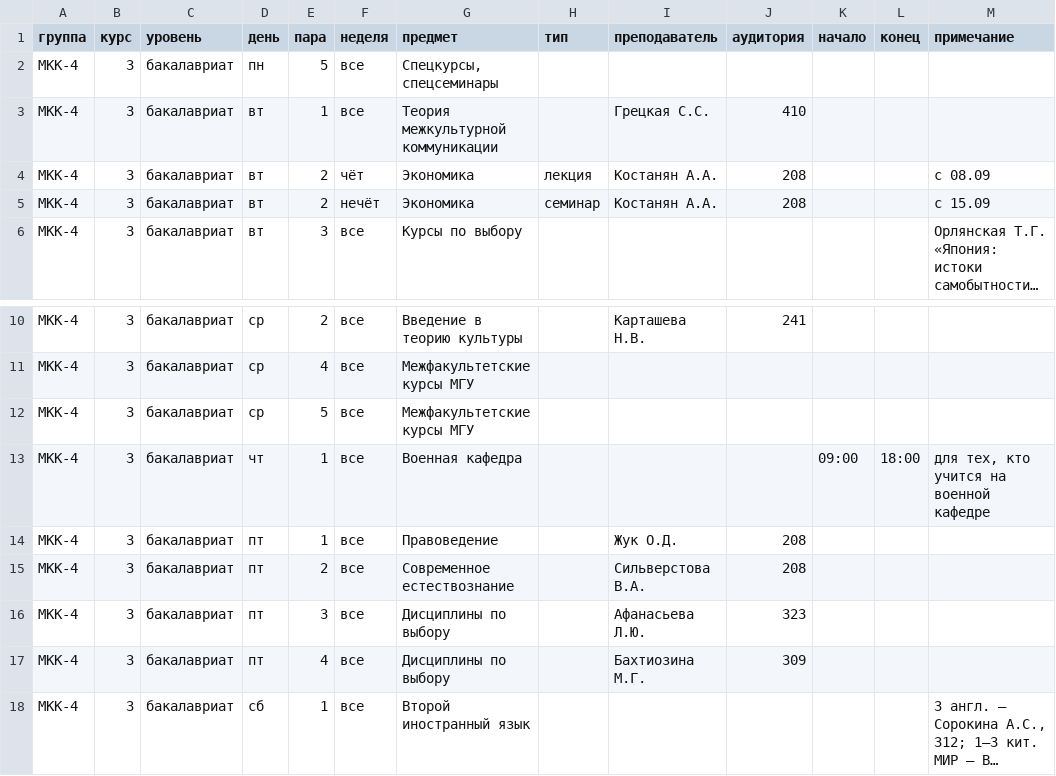
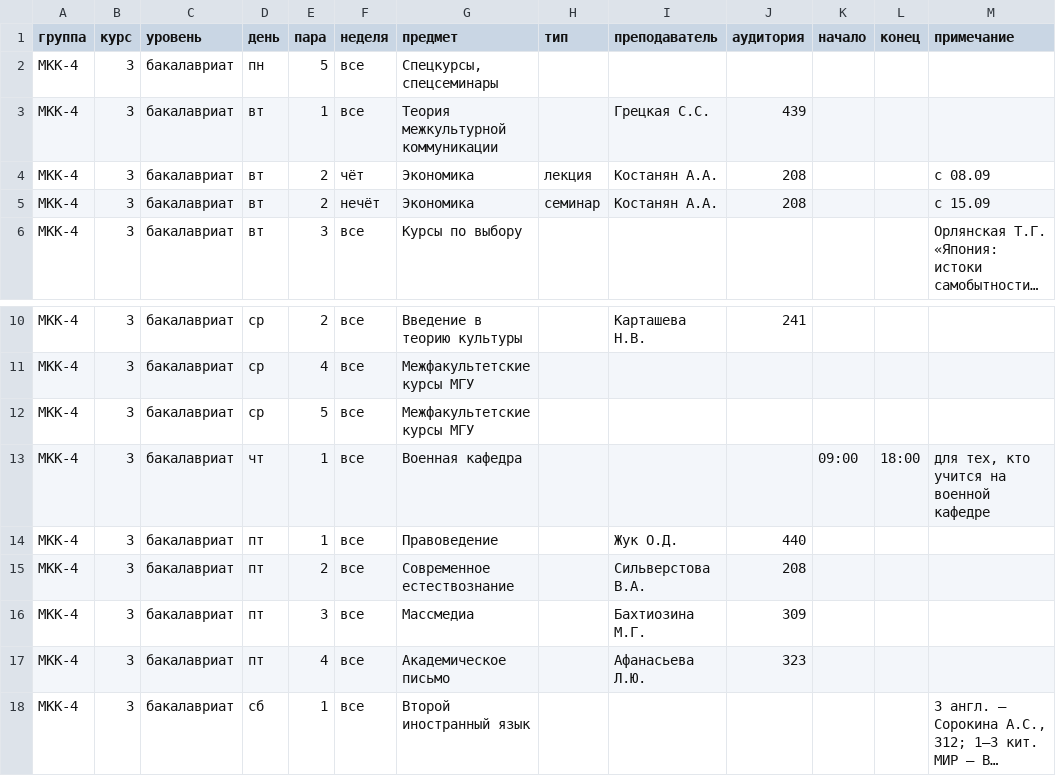
Before and after one commit to bodryash/schedule-miniapp, a CSV file: tools/data/msu_ffl_mkk4.csv, drawn as a sheet; only a part is shown, gaps mark what is left out; long unchanged cells end in …; the diff names each change by its address in the sheet, - before the commit and + after, or states it on an @@ line.

```diff
--- a/tools/data/msu_ffl_mkk4.csv
+++ b/tools/data/msu_ffl_mkk4.csv
-J3 (аудитория): 410
+J3 (аудитория): 439
-J14 (аудитория): 208
+J14 (аудитория): 440
-G16 (предмет): Дисциплины по выбору
+G16 (предмет): Массмедиа
-I16 (преподаватель): Афанасьева Л.Ю.
+I16 (преподаватель): Бахтиозина М.Г.
-J16 (аудитория): 323
+J16 (аудитория): 309
-G17 (предмет): Дисциплины по выбору
+G17 (предмет): Академическое письмо
-I17 (преподаватель): Бахтиозина М.Г.
+I17 (преподаватель): Афанасьева Л.Ю.
-J17 (аудитория): 309
+J17 (аудитория): 323
```
Also changed, not shown: 1 other file.
